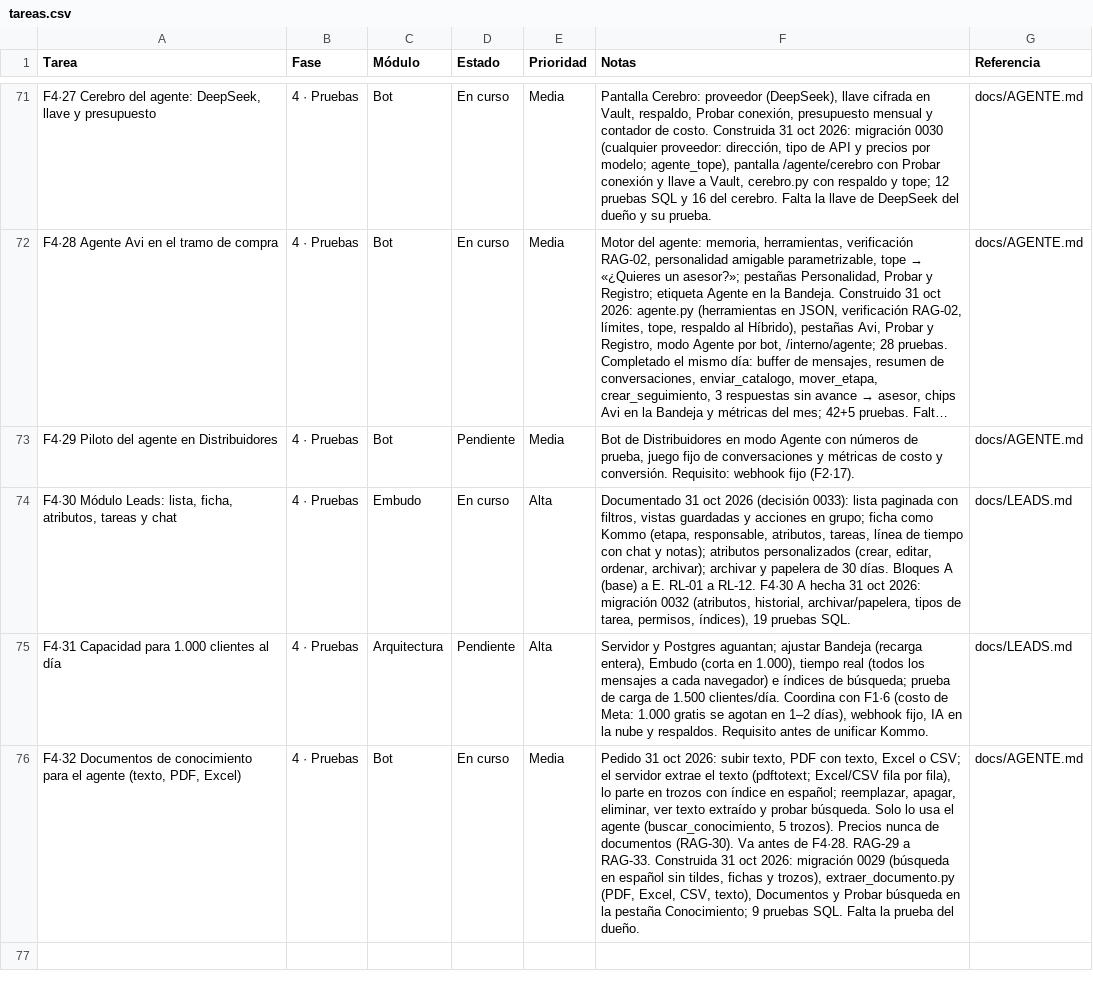
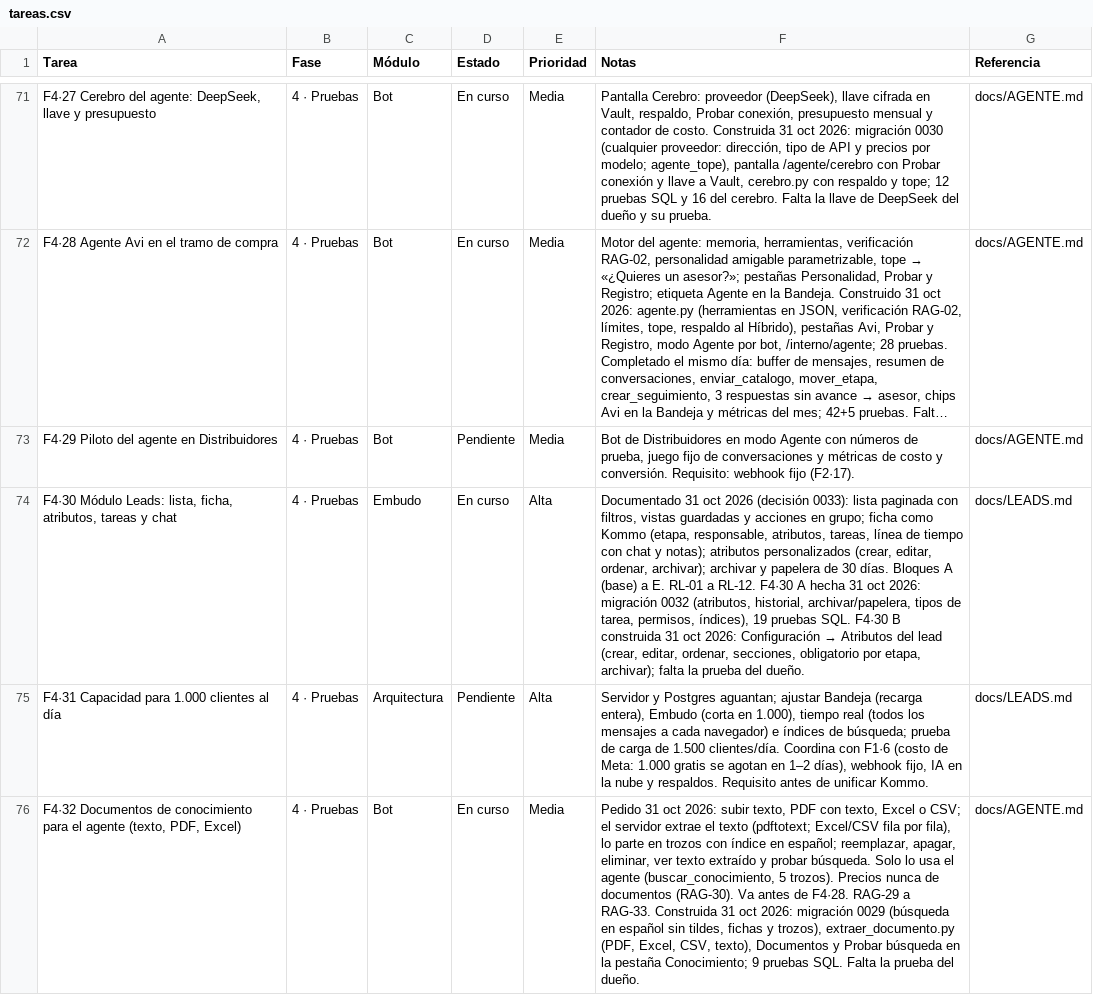
Before and after one commit to Appsheet-jm456/CRM_InventarIA, a CSV file: docs/notion/tareas.csv, drawn as a sheet; only a part is shown, gaps mark what is left out; long unchanged cells end in …; the diff names each change by its address in the sheet, - before the commit and + after, or states it on an @@ line.

```diff
--- a/docs/notion/tareas.csv
+++ b/docs/notion/tareas.csv
@@ F74 (Notas): …pruebas SQL. → …pruebas SQL. F4·30 B construida 31 oct 2026: Configuración → Atributos del lead (crear, editar, ordenar, secciones, obligatorio por etapa, archivar); falta la prueba del dueño. @@
```
Also changed, not shown: 7 other files.
